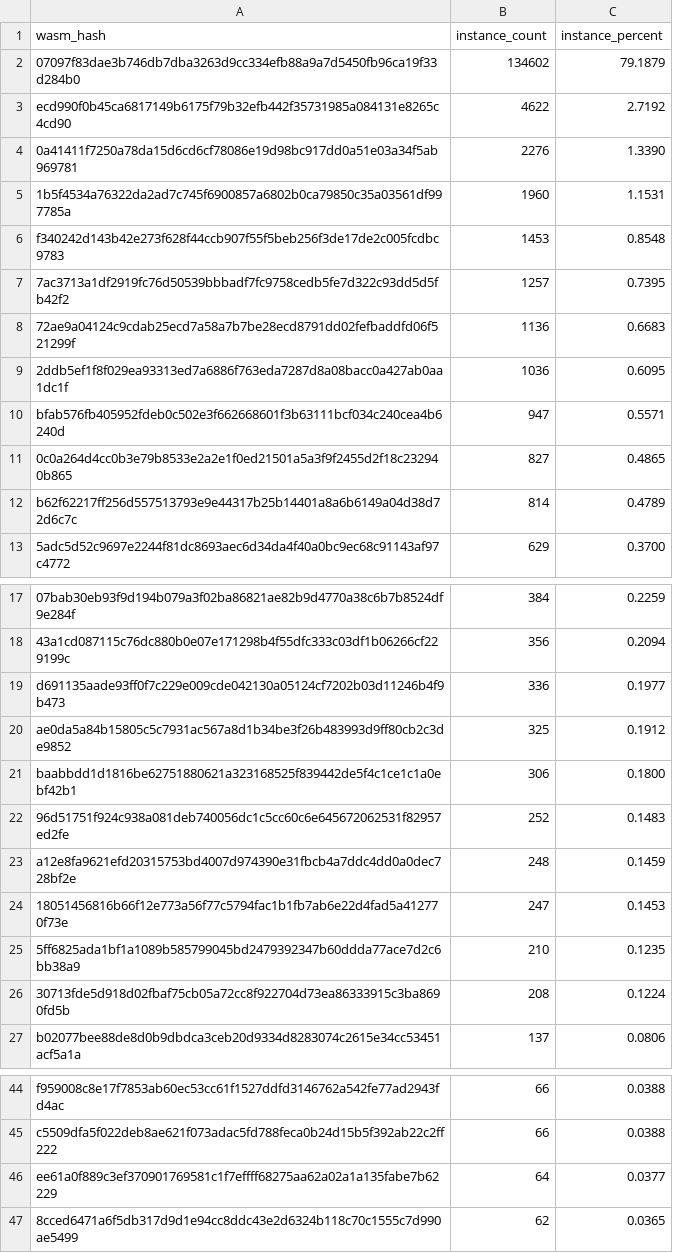
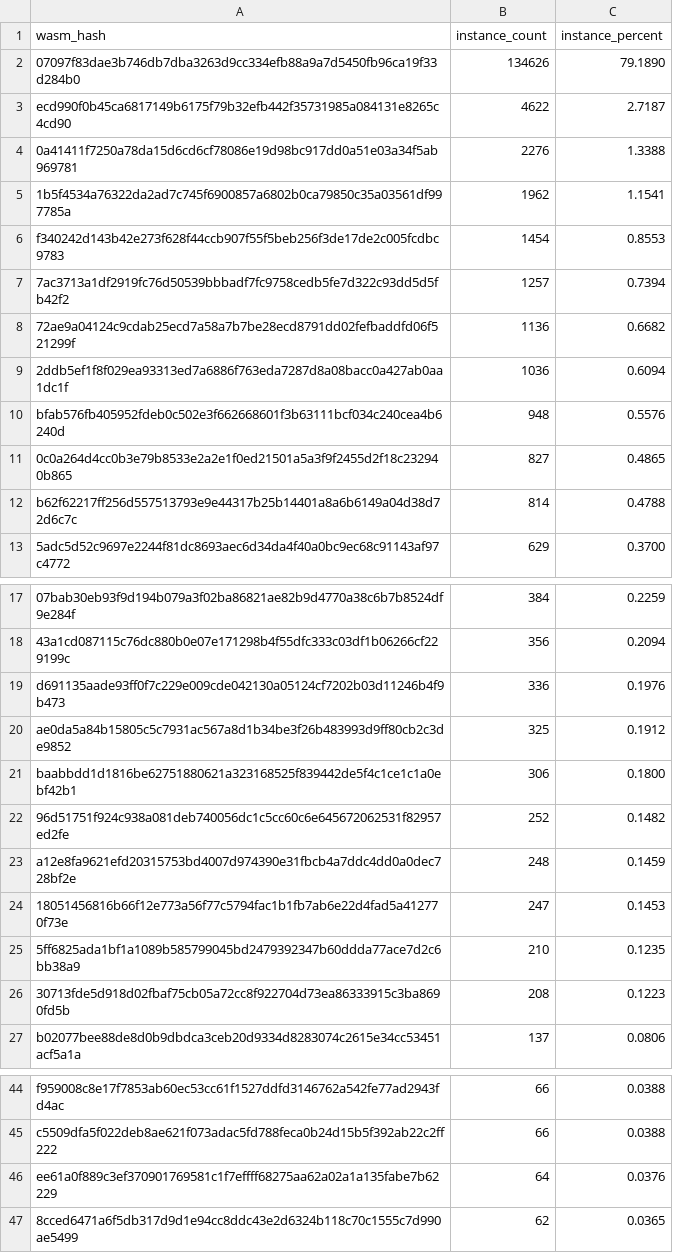
Before and after one commit to stellar-experimental/contract-wasms, a CSV file: analysis/count_instances_per_wasm.csv, drawn as a sheet; only a part is shown, gaps mark what is left out.

```diff
--- a/analysis/count_instances_per_wasm.csv
+++ b/analysis/count_instances_per_wasm.csv
@@ -1,13 +1,13 @@
 wasm_hash,instance_count,instance_percent
-"07097f83dae3b746db7dba3263d9cc334efb88a9a7d5450fb96ca19f33d284b0",134602,79.1879
-"ecd990f0b45ca6817149b6175f79b32efb442f35731985a084131e8265c4cd90",4622,2.7192
-"0a41411f7250a78da15d6cd6cf78086e19d98bc917dd0a51e03a34f5ab969781",2276,1.3390
-"1b5f4534a76322da2ad7c745f6900857a6802b0ca79850c35a03561df997785a",1960,1.1531
-"f340242d143b42e273f628f44ccb907f55f5beb256f3de17de2c005fcdbc9783",1453,0.8548
-"7ac3713a1df2919fc76d50539bbbadf7fc9758cedb5fe7d322c93dd5d5fb42f2",1257,0.7395
-"72ae9a04124c9cdab25ecd7a58a7b7be28ecd8791dd02fefbaddfd06f521299f",1136,0.6683
-"2ddb5ef1f8f029ea93313ed7a6886f763eda7287d8a08bacc0a427ab0aa1dc1f",1036,0.6095
-"bfab576fb405952fdeb0c502e3f662668601f3b63111bcf034c240cea4b6240d",947,0.5571
+"07097f83dae3b746db7dba3263d9cc334efb88a9a7d5450fb96ca19f33d284b0",134626,79.1890
+"ecd990f0b45ca6817149b6175f79b32efb442f35731985a084131e8265c4cd90",4622,2.7187
+"0a41411f7250a78da15d6cd6cf78086e19d98bc917dd0a51e03a34f5ab969781",2276,1.3388
+"1b5f4534a76322da2ad7c745f6900857a6802b0ca79850c35a03561df997785a",1962,1.1541
+"f340242d143b42e273f628f44ccb907f55f5beb256f3de17de2c005fcdbc9783",1454,0.8553
+"7ac3713a1df2919fc76d50539bbbadf7fc9758cedb5fe7d322c93dd5d5fb42f2",1257,0.7394
+"72ae9a04124c9cdab25ecd7a58a7b7be28ecd8791dd02fefbaddfd06f521299f",1136,0.6682
+"2ddb5ef1f8f029ea93313ed7a6886f763eda7287d8a08bacc0a427ab0aa1dc1f",1036,0.6094
+"bfab576fb405952fdeb0c502e3f662668601f3b63111bcf034c240cea4b6240d",948,0.5576
 "0c0a264d4cc0b3e79b8533e2a2e1f0ed21501a5a3f9f2455d2f18c232940b865",827,0.4865
-"b62f62217ff256d557513793e9e44317b25b14401a8a6b6149a04d38d72d6c7c",814,0.4789
+"b62f62217ff256d557513793e9e44317b25b14401a8a6b6149a04d38d72d6c7c",814,0.4788
 "5adc5d52c9697e2244f81dc8693aec6d34da4f40a0bc9ec68c91143af97c4772",629,0.3700
@@ -18,6 +18,6 @@ wasm_hash,instance_count,instance_percent
 "43a1cd087115c76dc880b0e07e171298b4f55dfc333c03df1b06266cf229199c",356,0.2094
-"d691135aade93ff0f7c229e009cde042130a05124cf7202b03d11246b4f9b473",336,0.1977
+"d691135aade93ff0f7c229e009cde042130a05124cf7202b03d11246b4f9b473",336,0.1976
 "ae0da5a84b15805c5c7931ac567a8d1b34be3f26b483993d9ff80cb2c3de9852",325,0.1912
 "baabbdd1d1816be62751880621a323168525f839442de5f4c1ce1c1a0ebf42b1",306,0.1800
-"96d51751f924c938a081deb740056dc1c5cc60c6e645672062531f82957ed2fe",252,0.1483
+"96d51751f924c938a081deb740056dc1c5cc60c6e645672062531f82957ed2fe",252,0.1482
 "a12e8fa9621efd20315753bd4007d974390e31fbcb4a7ddc4dd0a0dec728bf2e",248,0.1459
@@ -25,3 +25,3 @@ wasm_hash,instance_count,instance_percent
 "5ff6825ada1bf1a1089b585799045bd2479392347b60ddda77ace7d2c6bb38a9",210,0.1235
-"30713fde5d918d02fbaf75cb05a72cc8f922704d73ea86333915c3ba8690fd5b",208,0.1224
+"30713fde5d918d02fbaf75cb05a72cc8f922704d73ea86333915c3ba8690fd5b",208,0.1223
 "b02077bee88de8d0b9dbdca3ceb20d9334d8283074c2615e34cc53451acf5a1a",137,0.0806
@@ -45,3 +45,3 @@ wasm_hash,instance_count,instance_percent
 "c5509dfa5f022deb8ae621f073adac5fd788feca0b24d15b5f392ab22c2ff222",66,0.0388
-"ee61a0f889c3ef370901769581c1f7effff68275aa62a02a1a135fabe7b62229",64,0.0377
+"ee61a0f889c3ef370901769581c1f7effff68275aa62a02a1a135fabe7b62229",64,0.0376
 "8cced6471a6f5db317d9d1e94cc8ddc43e2d6324b118c70c1555c7d990ae5499",62,0.0365
```
Also changed, not shown: analysis/find_sdk_version_results.csv, 8 other files.
